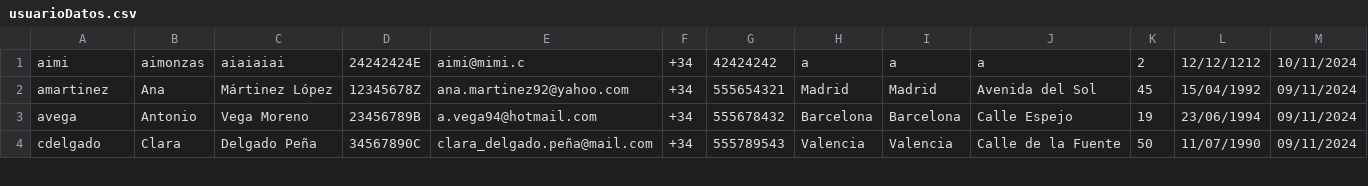
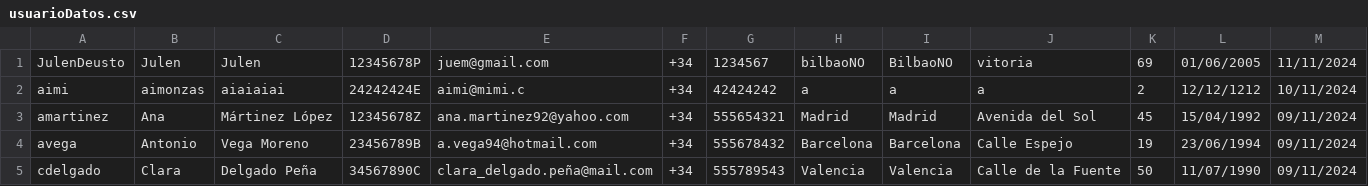
Before and after one commit to aimar-a/ProyectoProg3, a CSV file: src/CSV/usuarioDatos.csv, drawn as a sheet; only a part is shown; the diff names each change by its address in the sheet, - before the commit and + after, or states it on an @@ line.

Commit message:
julian se crea su usuario

```diff
--- a/src/CSV/usuarioDatos.csv
+++ b/src/CSV/usuarioDatos.csv
+row 1: JulenDeusto | Julen | Julen | 12345678P | juem@gmail.com | +34 | 1234567 | bilbaoNO | BilbaoNO | vitoria | 69 | 01/06/2005 | 11/11/2024
```
Also changed, not shown: src/CSV/cartera.csv, src/CSV/historialMovimientos.csv, 1 other file.
